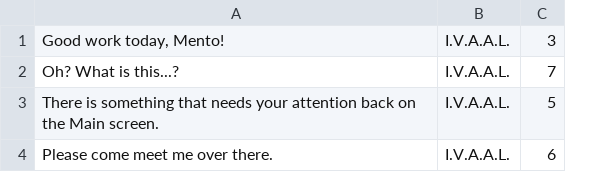
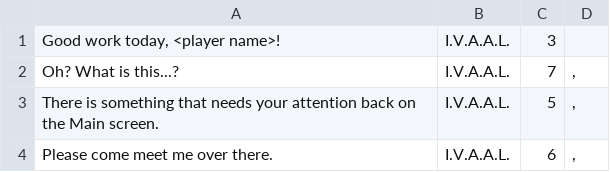
Before and after one commit to edenemilynan/The-Brooding-Fighting-Forces, a CSV file: Assets/StreamingAssets/Dialogues/FourthConversation.csv, drawn as a sheet; the diff names each change by its address in the sheet, - before the commit and + after, or states it on an @@ line.

```diff
--- a/Assets/StreamingAssets/Dialogues/FourthConversation.csv
+++ b/Assets/StreamingAssets/Dialogues/FourthConversation.csv
+column D, rows 2-4: all ,
-A1: Good work today, Mento!
+A1: Good work today, <player name>!
```
Also changed, not shown: Assets/StreamingAssets/Dialogues/EntryIntroConversation.csv, Assets/StreamingAssets/Dialogues/FifthConversation.csv, 4 other files.
